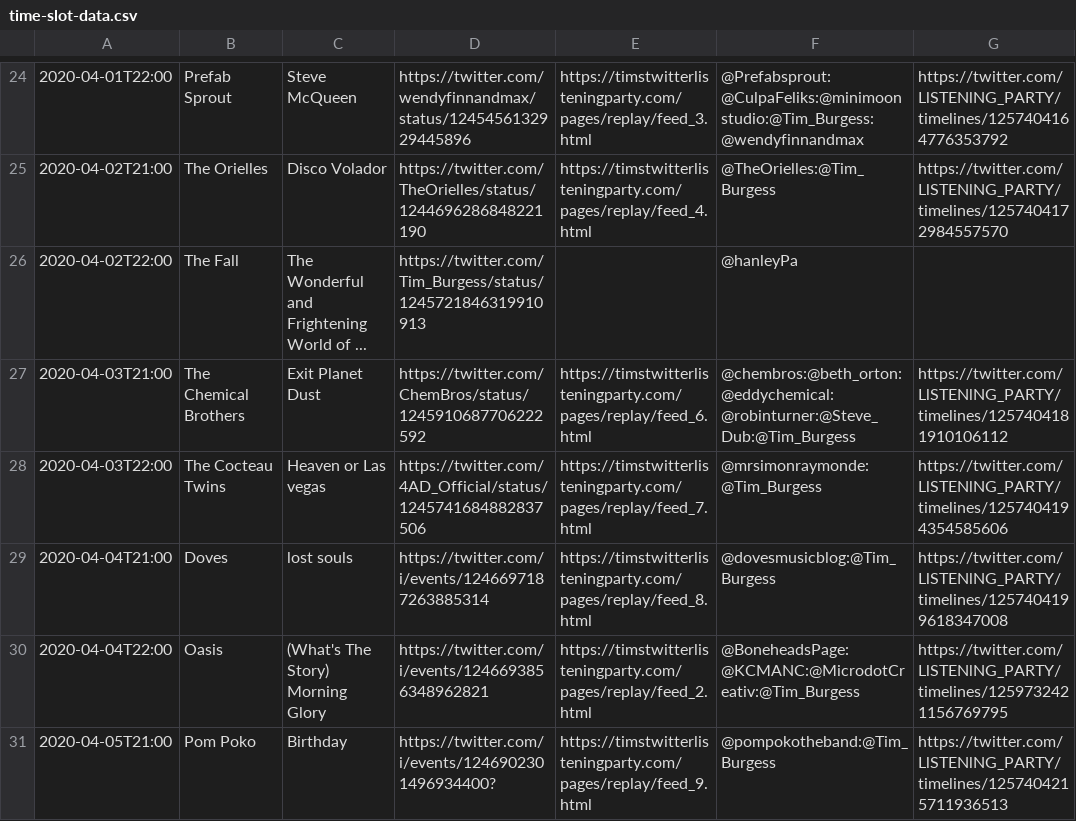
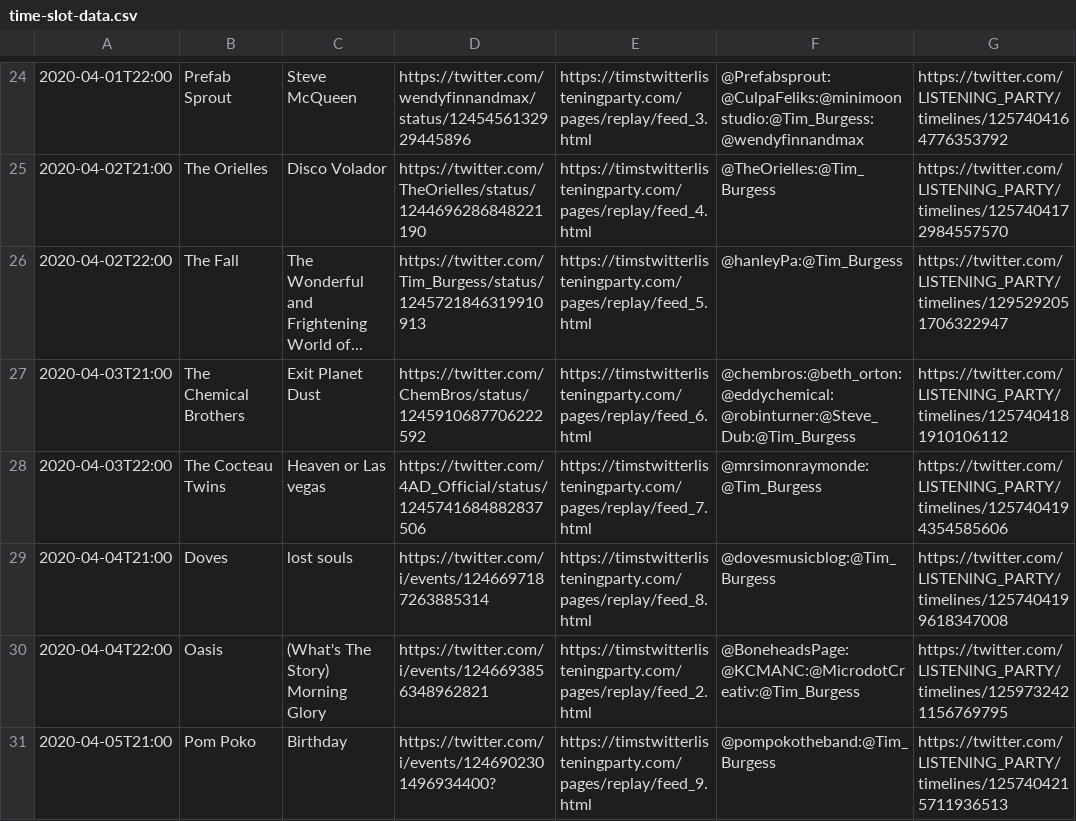
Before and after one commit to matbroughty/timstwitterlisteningparty, a CSV file: data/time-slot-data.csv, drawn as a sheet; only a part is shown, gaps mark what is left out; the diff names each change by its address in the sheet, - before the commit and + after, or states it on an @@ line.

```diff
--- a/data/time-slot-data.csv
+++ b/data/time-slot-data.csv
-C26: The Wonderful and Frightening World of ...
+C26: The Wonderful and Frightening World of...
-E26: (empty)
+E26: https://timstwitterlisteningparty.com/pages/replay/feed_5.html
-F26: @hanleyPa
+F26: @hanleyPa:@Tim_Burgess
-G26: (empty)
+G26: https://twitter.com/LlSTENlNG_PARTY/timelines/1295292051706322947
```
Also changed, not shown: 5 other files.
